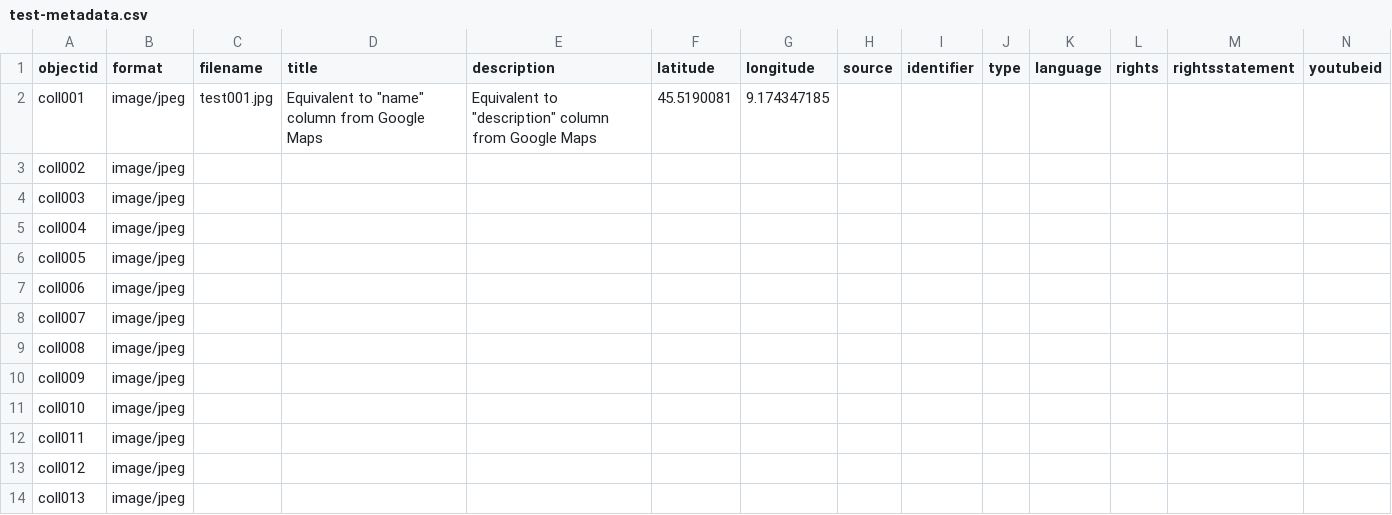
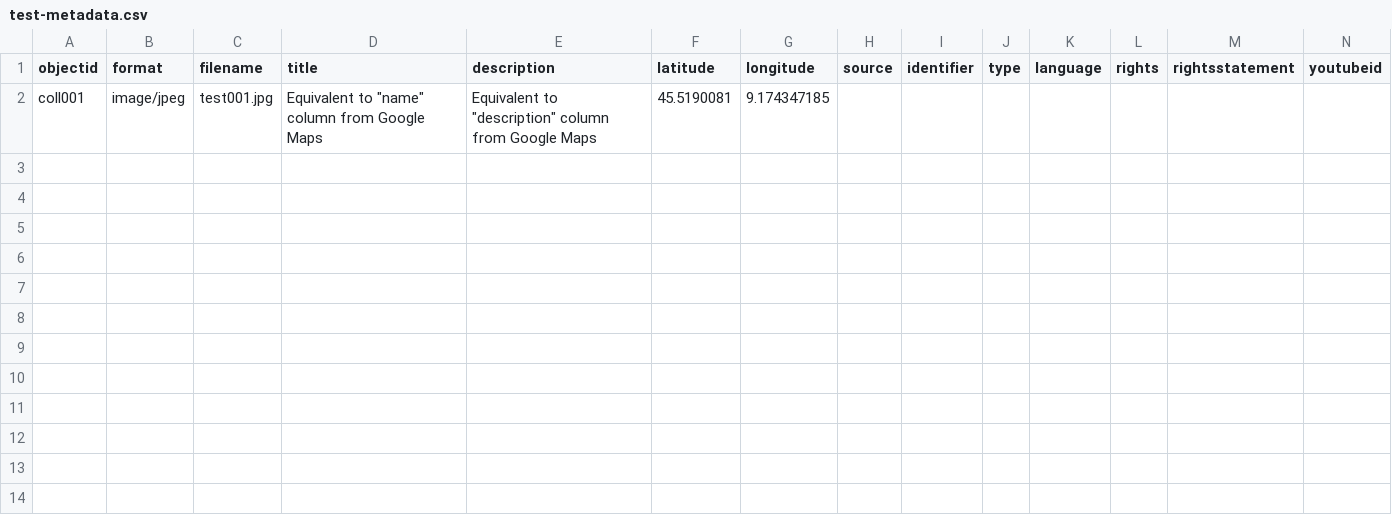
Before and after one commit to snapshotmap25/cremona_mapping, a CSV file: _data/test-metadata.csv, drawn as a sheet; only a part is shown; rows hold the shown columns only; the diff names each change by its address in the sheet, - before the commit and + after, or states it on an @@ line.

Commit message:
Update test-metadata.csv

```diff
--- a/_data/test-metadata.csv
+++ b/_data/test-metadata.csv
-row 3: coll002 | image/jpeg
-row 4: coll003 | image/jpeg
-row 5: coll004 | image/jpeg
-row 6: coll005 | image/jpeg
-row 7: coll006 | image/jpeg
-row 8: coll007 | image/jpeg
-row 9: coll008 | image/jpeg
-row 10: coll009 | image/jpeg
-row 11: coll010 | image/jpeg
-row 12: coll011 | image/jpeg
-row 13: coll012 | image/jpeg
-row 14: coll013 | image/jpeg
```
